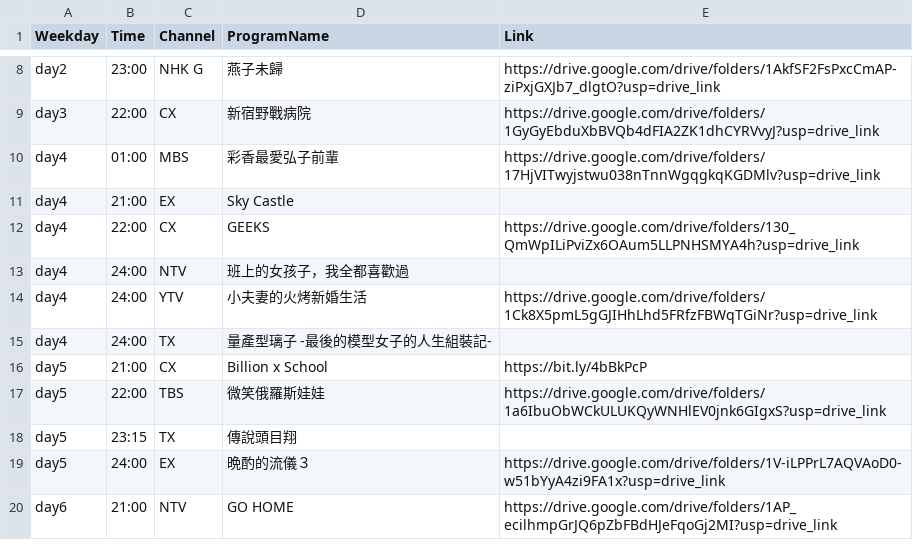
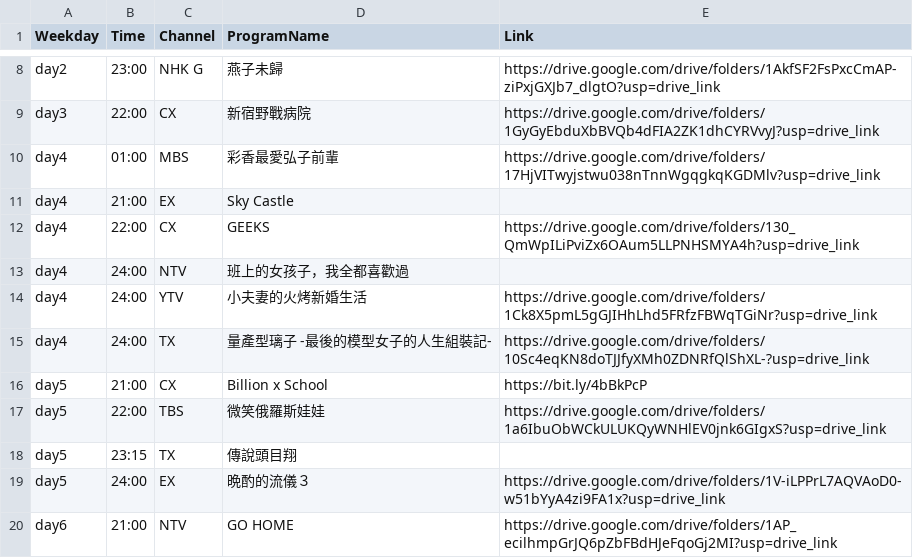
Before and after one commit to FatKam2024/jpdramatable, a CSV file: schedule.csv, drawn as a sheet; only a part is shown, gaps mark what is left out.

Commit message:
Update schedule.csv

```diff
--- a/schedule.csv
+++ b/schedule.csv
@@ -14,3 +14,3 @@ day4,24:00,NTV,班上的女孩子，我全都喜歡過,
 day4,24:00,YTV,小夫妻的火烤新婚生活,https://drive.google.com/drive/folders/1Ck8X5pmL5gGJIHhLhd5FRfzFBWqTGiNr?usp=drive_link
-day4,24:00,TX,量產型璃子 -最後的模型女子的人生組裝記-,
+day4,24:00,TX,量產型璃子 -最後的模型女子的人生組裝記-,https://drive.google.com/drive/folders/10Sc4eqKN8doTJJfyXMh0ZDNRfQlShXL-?usp=drive_link
 day5,21:00,CX,Billion x School,https://bit.ly/4bBkPcP
```
